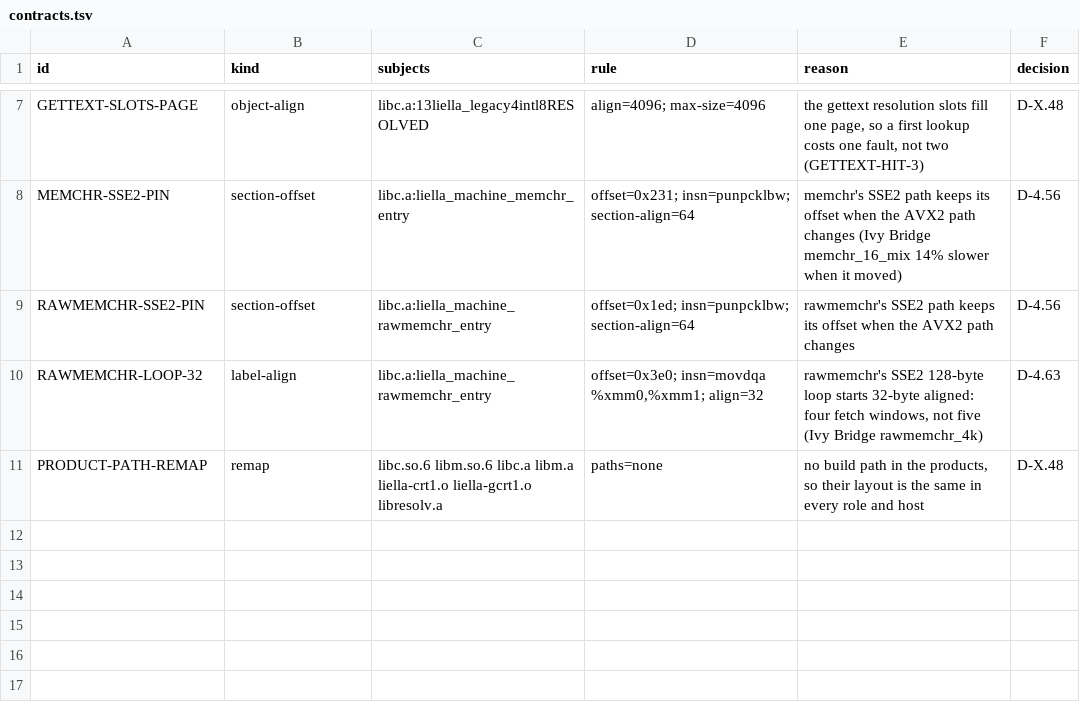
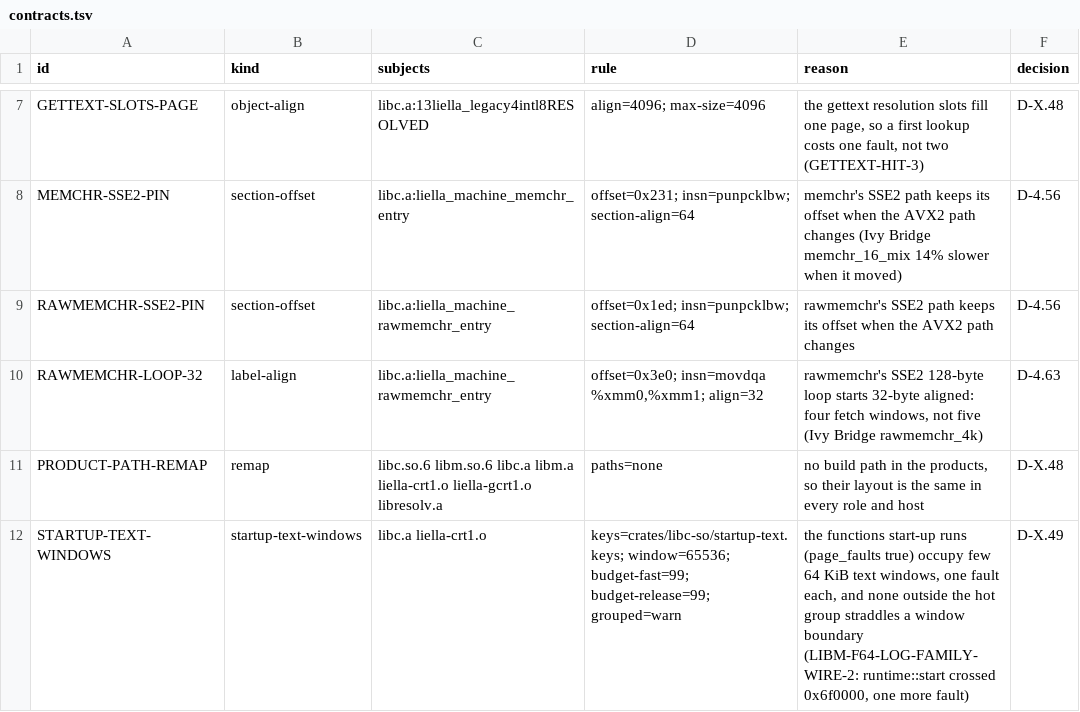
Before and after one commit to duskglow/liella, a TSV file: layout/contracts.tsv, drawn as a sheet; only a part is shown, gaps mark what is left out.

```diff
--- a/layout/contracts.tsv
+++ b/layout/contracts.tsv
@@ -11 +11,2 @@ RAWMEMCHR-LOOP-32	label-align	libc.a:liella_machine_rawmemchr_entry	offset=0x3e0
 PRODUCT-PATH-REMAP	remap	libc.so.6 libm.so.6 libc.a libm.a liella-crt1.o liella-gcrt1.o libresolv.a	paths=none	no build path in the products, so their layout is the same in every role and host	D-X.48
+STARTUP-TEXT-WINDOWS	startup-text-windows	libc.a liella-crt1.o	keys=crates/libc-so/startup-text.keys; window=65536; budget-fast=99; budget-release=99; grouped=warn	the functions start-up runs (page_faults true) occupy few 64 KiB text windows, one fault each, and none outside the hot group straddles a window boundary (LIBM-F64-LOG-FAMILY-WIRE-2: runtime::start crossed 0x6f0000, one more fault)	D-X.49
```
Also changed, not shown: 5 other files.
